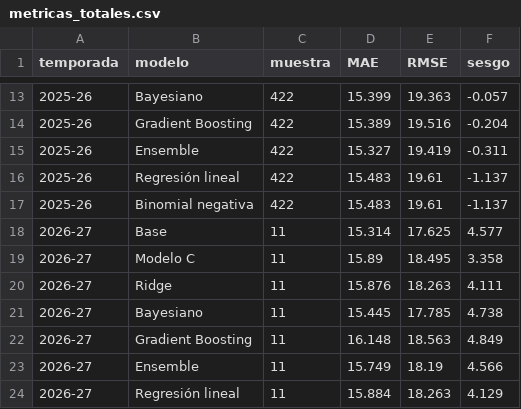
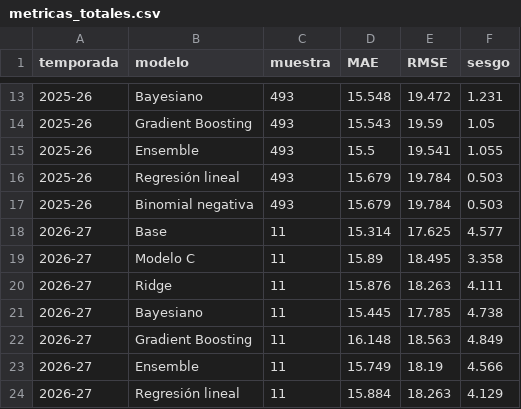
Before and after one commit to xooads1985-afk/nfl-betting-app, a CSV file: nba_lab_auditoria_resultados/metricas_totales.csv, drawn as a sheet; only a part is shown, gaps mark what is left out; the diff covers the shown part only; the diff names each change by its address in the sheet, - before the commit and + after, or states it on an @@ line.

```diff
--- a/nba_lab_auditoria_resultados/metricas_totales.csv
+++ b/nba_lab_auditoria_resultados/metricas_totales.csv
-C13:C17 (muestra): 422
+C13:C17 (muestra): 493
-D13 (MAE): 15.399
+D13 (MAE): 15.548
-E13 (RMSE): 19.363
+E13 (RMSE): 19.472
-F13 (sesgo): -0.057
+F13 (sesgo): 1.231
-D14 (MAE): 15.389
+D14 (MAE): 15.543
-E14 (RMSE): 19.516
+E14 (RMSE): 19.59
-F14 (sesgo): -0.204
+F14 (sesgo): 1.05
-D15 (MAE): 15.327
+D15 (MAE): 15.5
-E15 (RMSE): 19.419
+E15 (RMSE): 19.541
-F15 (sesgo): -0.311
+F15 (sesgo): 1.055
-D16:D17 (MAE): 15.483
+D16:D17 (MAE): 15.679
-E16:E17 (RMSE): 19.61
+E16:E17 (RMSE): 19.784
-F16:F17 (sesgo): -1.137
+F16:F17 (sesgo): 0.503
```
Also changed, not shown: 44 edited cells elsewhere in this file, nba_lab_auditoria_resultados/metricas_por_equipo.csv, nba_lab_resultados/algoritmos_resumen.csv, 12 other files.
